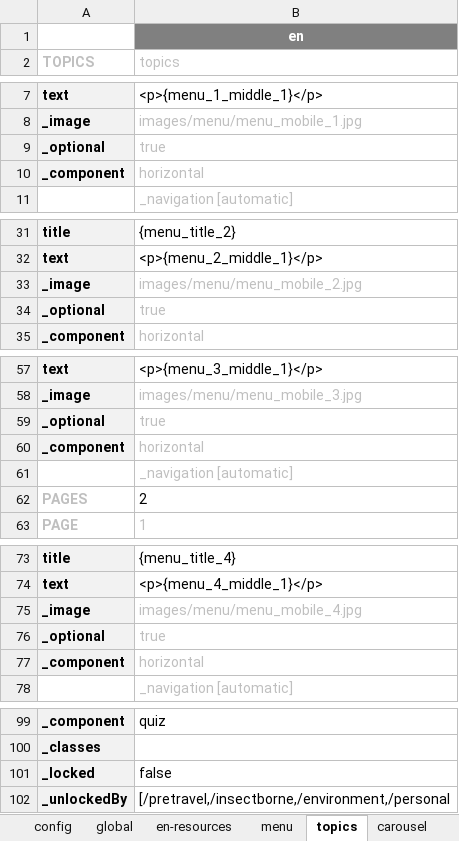
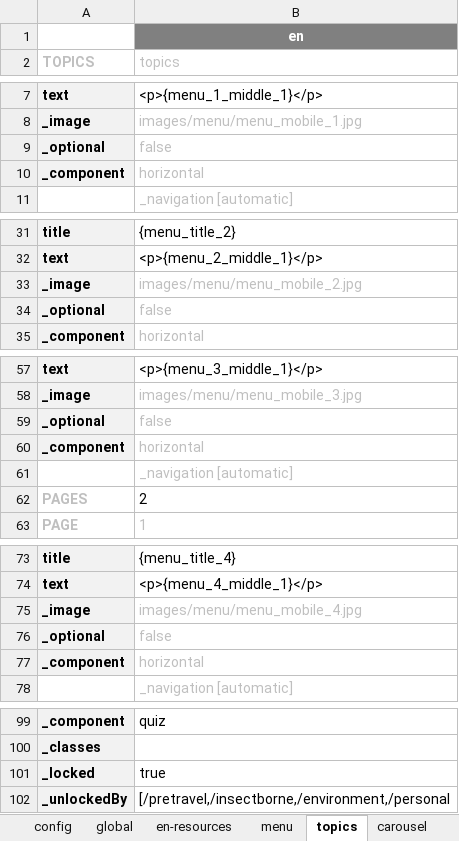
Before and after one commit to john-btw/healthwise2, an Excel workbook: src/HEALTHWISE-BASE-TW.xlsm, sheet topics, drawn as a sheet; only a part is shown, gaps mark what is left out; values as stored, in another font and other column widths than the file's, no borders; the diff names each change by its address in the sheet, - before the commit and + after, or states it on an @@ line.

```diff
--- a/src/HEALTHWISE-BASE-TW.xlsm (sheet topics)
+++ b/src/HEALTHWISE-BASE-TW.xlsm (sheet topics)
-B9 (topics): true
+B9 (topics): false
-B34 (topics): true
+B34 (topics): false
-B59 (topics): true
+B59 (topics): false
-B76 (topics): true
+B76 (topics): false
-B101 (topics): false
+B101 (topics): true
```
Also changed, not shown: sheet -content, 1 other file.
